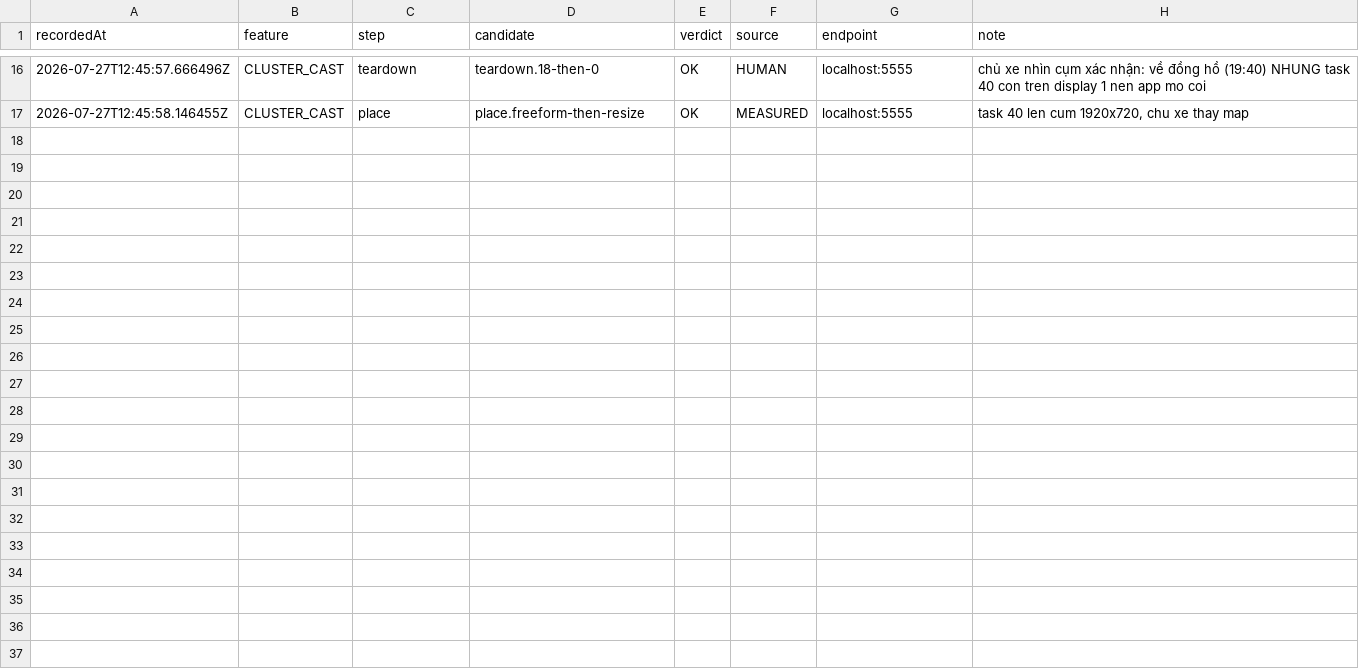
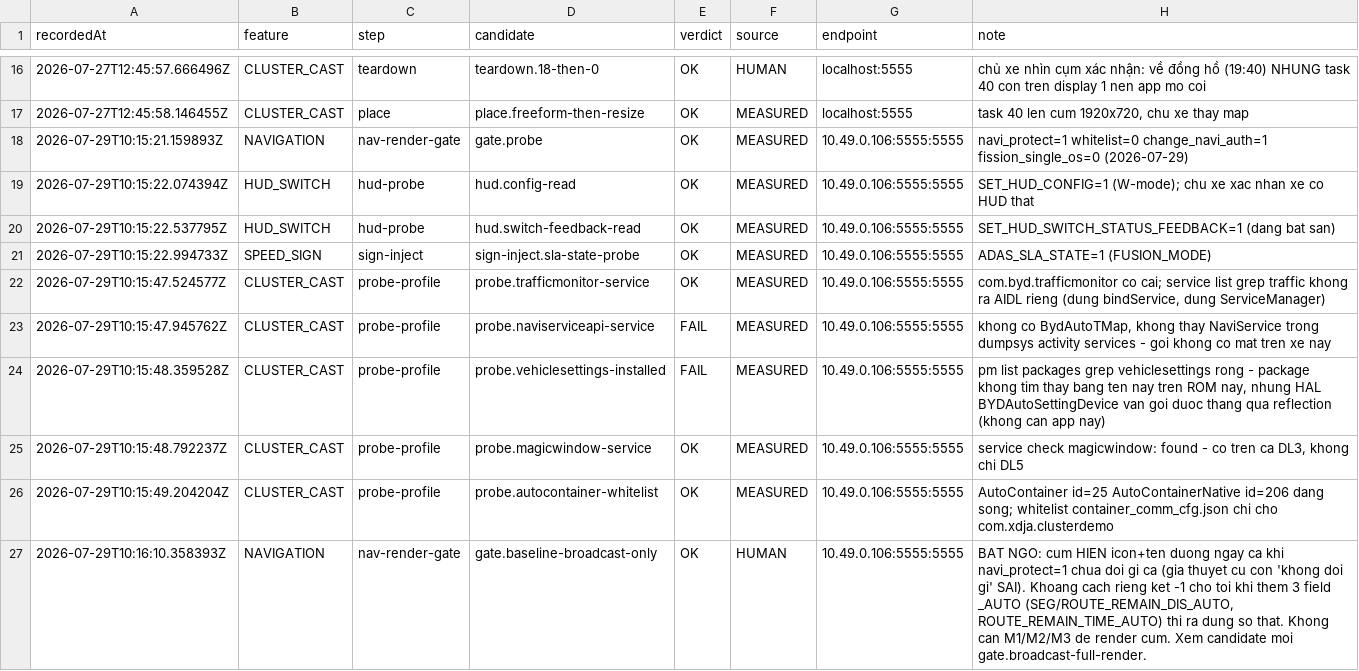
Before and after one commit to dangkhoi/byd-cluster, a TSV file: docs/refactor-car-execution/verdicts.tsv, drawn as a sheet; only a part is shown, gaps mark what is left out; the diff covers the shown part only.

```diff
--- a/docs/refactor-car-execution/verdicts.tsv
+++ b/docs/refactor-car-execution/verdicts.tsv
@@ -17 +17,11 @@ recordedAt	feature	step	candidate	verdict	source	endpoint	note
 2026-07-27T12:45:58.146455Z	CLUSTER_CAST	place	place.freeform-then-resize	OK	MEASURED	localhost:5555	task 40 len cum 1920x720, chu xe thay map
+2026-07-29T10:15:21.159893Z	NAVIGATION	nav-render-gate	gate.probe	OK	MEASURED	10.49.0.106:5555:5555	navi_protect=1 whitelist=0 change_navi_auth=1 fission_single_os=0 (2026-07-29)
+2026-07-29T10:15:22.074394Z	HUD_SWITCH	hud-probe	hud.config-read	OK	MEASURED	10.49.0.106:5555:5555	SET_HUD_CONFIG=1 (W-mode); chu xe xac nhan xe co HUD that
+2026-07-29T10:15:22.537795Z	HUD_SWITCH	hud-probe	hud.switch-feedback-read	OK	MEASURED	10.49.0.106:5555:5555	SET_HUD_SWITCH_STATUS_FEEDBACK=1 (dang bat san)
+2026-07-29T10:15:22.994733Z	SPEED_SIGN	sign-inject	sign-inject.sla-state-probe	OK	MEASURED	10.49.0.106:5555:5555	ADAS_SLA_STATE=1 (FUSION_MODE)
+2026-07-29T10:15:47.524577Z	CLUSTER_CAST	probe-profile	probe.trafficmonitor-service	OK	MEASURED	10.49.0.106:5555:5555	com.byd.trafficmonitor co cai; service list grep traffic khong ra AIDL rieng (dung bindService, dung ServiceManager)
+2026-07-29T10:15:47.945762Z	CLUSTER_CAST	probe-profile	probe.naviserviceapi-service	FAIL	MEASURED	10.49.0.106:5555:5555	khong co BydAutoTMap, khong thay NaviService trong dumpsys activity services - goi khong co mat tren xe nay
+2026-07-29T10:15:48.359528Z	CLUSTER_CAST	probe-profile	probe.vehiclesettings-installed	FAIL	MEASURED	10.49.0.106:5555:5555	pm list packages grep vehiclesettings rong - package khong tim thay bang ten nay tren ROM nay, nhung HAL BYDAutoSettingDevice van goi duoc thang qua reflection (khong can app nay)
+2026-07-29T10:15:48.792237Z	CLUSTER_CAST	probe-profile	probe.magicwindow-service	OK	MEASURED	10.49.0.106:5555:5555	service check magicwindow: found - co tren ca DL3, khong chi DL5
+2026-07-29T10:15:49.204204Z	CLUSTER_CAST	probe-profile	probe.autocontainer-whitelist	OK	MEASURED	10.49.0.106:5555:5555	AutoContainer id=25 AutoContainerNative id=206 dang song; whitelist container_comm_cfg.json chi cho com.xdja.clusterdemo
+2026-07-29T10:16:10.358393Z	NAVIGATION	nav-render-gate	gate.baseline-broadcast-only	OK	HUMAN	10.49.0.106:5555:5555	BAT NGO: cum HIEN icon+ten duong ngay ca khi navi_protect=1 chua doi gi ca (gia thuyet cu con 'khong doi gi' SAI). Khoang cach rieng ket -1 cho toi khi them 3 field _AUTO (SEG/ROUTE_REMAIN_DIS_AUTO, ROUTE_REMAIN_TIME_AUTO) thi ra dung so that. Khong can M1/M2/M3 de render cum. Xem candidate moi gate.broadcast-full-render.
```
Also changed, not shown: 10 added rows elsewhere in this file, 42 other files.
